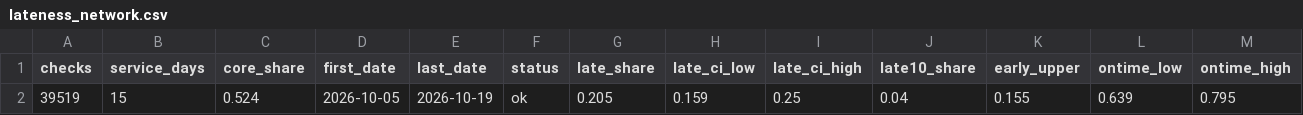
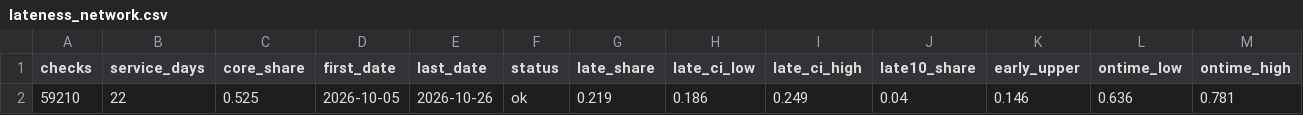
Before and after one commit to i-papageorgiou/williamsburg_transit_project, a CSV file: data/processed/lateness_network.csv, drawn as a sheet; only a part is shown; removed rows and columns are numbered as before the commit, all else as after; rows hold the shown columns only; the diff names each change by its address in the sheet, - before the commit and + after, or states it on an @@ line.

```diff
--- a/data/processed/lateness_network.csv
+++ b/data/processed/lateness_network.csv
-row 2: 39519 | 15 | 0.524 | 2026-10-05 | 2026-10-19 | ok | 0.205 | 0.159 | 0.25 | 0.04 | 0.155 | 0.639 | 0.795
+row 2: 59210 | 22 | 0.525 | 2026-10-05 | 2026-10-26 | ok | 0.219 | 0.186 | 0.249 | 0.04 | 0.146 | 0.636 | 0.781
```
Also changed, not shown: data/processed/cancellations_by_day.csv, data/processed/lateness_by_route.csv, 14 other files.
